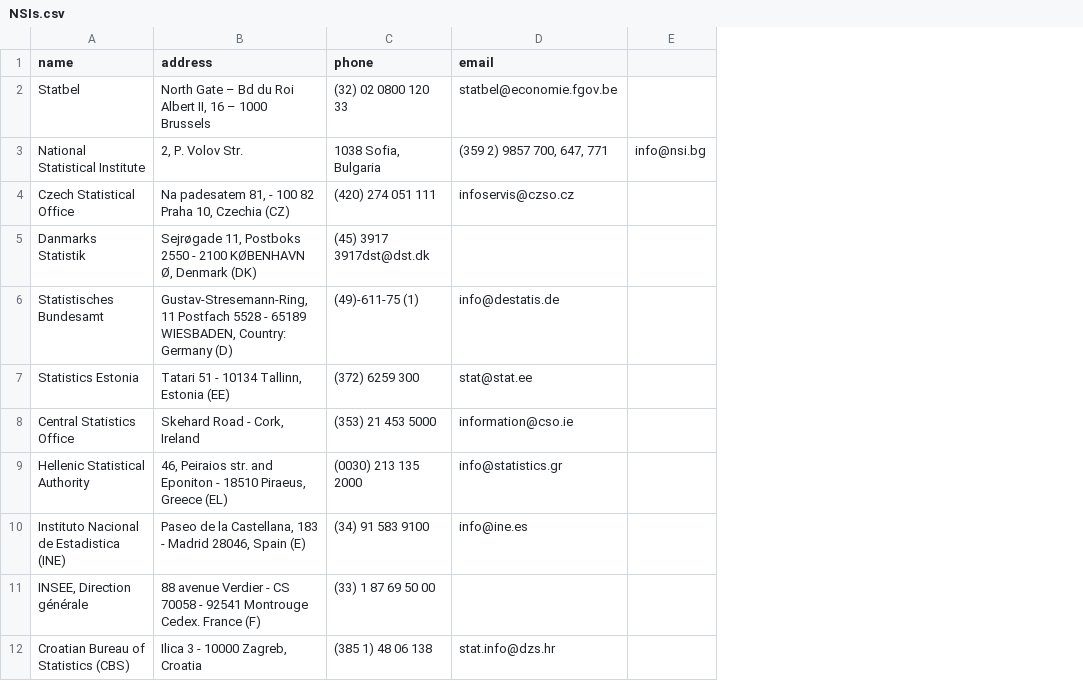
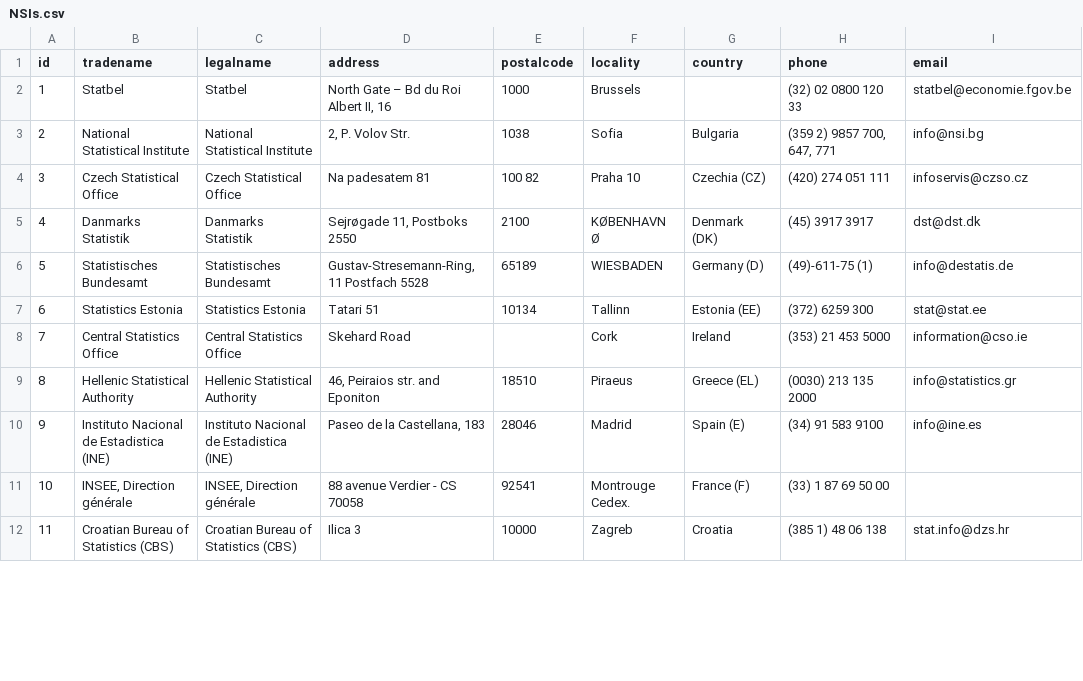
Before and after one commit to SNStatComp/urlfinding, a CSV file: examples/data/NSIs.csv, drawn as a sheet; only a part is shown; removed rows and columns are numbered as before the commit, all else as after; the diff covers the shown part only; the diff names each change by its address in the sheet, - before the commit and + after, or states it on an @@ line.

Commit message:
Addes sources and example

```diff
--- a/examples/data/NSIs.csv
+++ b/examples/data/NSIs.csv
+column A (id), rows 2-12: 1 | 2 | 3 | 4 | 5 | 6 | 7 | 8 | 9 | 10 | 11
+column C (legalname), rows 2-12: Statbel | National Statistical Institute | Czech Statistical Office | Danmarks Statistik | Statistisches Bundesamt | Statistics Estonia | Central Statistics Office | Hellenic Statistical Authority | Instituto Nacional de Estadistica (INE) | INSEE, Direction générale | Croatian Bureau of Statistics (CBS)
+column E (postalcode), rows 2-12: 1000 | 1038 | 100 82 | 2100 | 65189 | 10134 |  | 18510 | 28046 | 92541 | 10000
+column F (locality), rows 2-12: Brussels | Sofia | Praha 10 | KØBENHAVN Ø | WIESBADEN | Tallinn | Cork | Piraeus | Madrid | Montrouge Cedex. | Zagreb
+column G (country), rows 3-12: Bulgaria | Czechia (CZ) | Denmark (DK) | Germany (D) | Estonia (EE) | Ireland | Greece (EL) | Spain (E) | France (F) | Croatia
-column E, row 3: info@nsi.bg
-B1: name
+B1: tradename
-D2 (address): North Gate – Bd du Roi Albert II, 16 – 1000 Brussels
+D2 (address): North Gate – Bd du Roi Albert II, 16
-H3 (phone): 1038 Sofia, Bulgaria
+H3 (phone): (359 2) 9857 700, 647, 771
-I3 (email): (359 2) 9857 700, 647, 771
+I3 (email): info@nsi.bg
-D4 (address): Na padesatem 81, - 100 82 Praha 10, Czechia (CZ)
+D4 (address): Na padesatem 81
-D5 (address): Sejrøgade 11, Postboks 2550 - 2100 KØBENHAVN Ø, Denmark (DK)
+D5 (address): Sejrøgade 11, Postboks 2550
-H5 (phone): (45) 3917 3917dst@dst.dk
+H5 (phone): (45) 3917 3917
-I5 (email): (empty)
+I5 (email): dst@dst.dk
-D6 (address): …Postfach 5528 - 65189 WIESBADEN, Country: Germany (D)
+D6 (address): …Postfach 5528
-D7 (address): Tatari 51 - 10134 Tallinn, Estonia (EE)
+D7 (address): Tatari 51
-D8 (address): Skehard Road - Cork, Ireland
+D8 (address): Skehard Road
-D9 (address): 46, Peiraios str. and Eponiton - 18510 Piraeus, Greece (EL)
+D9 (address): 46, Peiraios str. and Eponiton
-D10 (address): Paseo de la Castellana, 183 - Madrid 28046, Spain (E)
+D10 (address): Paseo de la Castellana, 183
-D11 (address): …CS 70058 - 92541 Montrouge Cedex. France (F)
+D11 (address): …CS 70058
-D12 (address): Ilica 3 - 10000 Zagreb, Croatia
+D12 (address): Ilica 3
```
Also changed, not shown: 22 edited cells elsewhere in this file, 13 other files.
